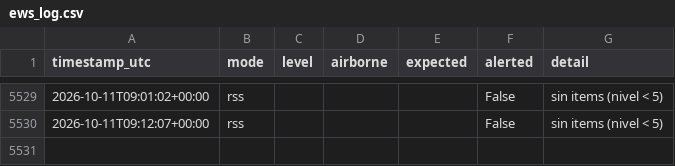
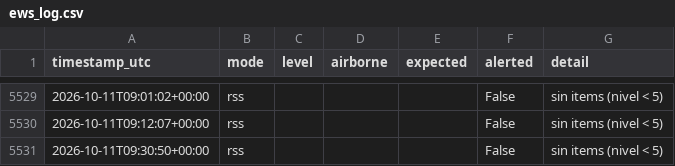
Before and after one commit to torresl-cmyk/EWS-Monitor, a CSV file: ews_log.csv, drawn as a sheet; only a part is shown, gaps mark what is left out.

Commit message:
ews: update state/log

```diff
--- a/ews_log.csv
+++ b/ews_log.csv
@@ -5530 +5530,2 @@ timestamp_utc,mode,level,airborne,expected,alerted,detail
 2026-10-11T09:12:07+00:00,rss,,,,False,sin items (nivel < 5)
+2026-10-11T09:30:50+00:00,rss,,,,False,sin items (nivel < 5)
```
